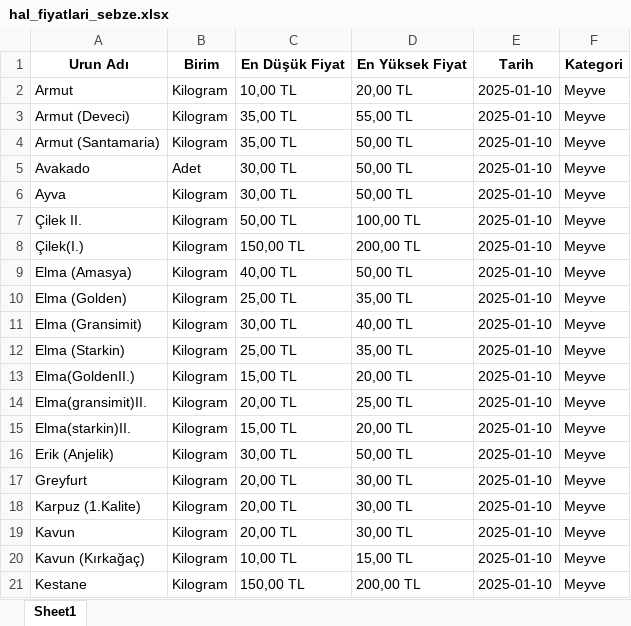
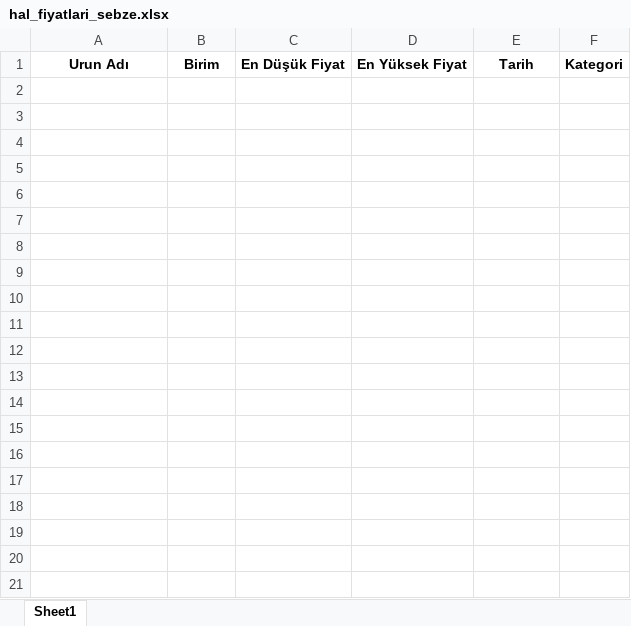
Before and after one commit to kaboya19/streamlit-gfe, an Excel workbook: hal_fiyatlari_sebze.xlsx, sheet Sheet1, drawn as a sheet; only a part is shown; values as stored, in another font and other column widths than the file's, no borders; the diff covers the shown part only; the diff names each change by its address in the sheet, - before the commit and + after, or states it on an @@ line.

```diff
--- a/hal_fiyatlari_sebze.xlsx (sheet Sheet1)
+++ b/hal_fiyatlari_sebze.xlsx (sheet Sheet1)
-row 2: Armut | Kilogram | 10,00 TL | 20,00 TL | 2025-01-10 | Meyve
-row 3: Armut (Deveci) | Kilogram | 35,00 TL | 55,00 TL | 2025-01-10 | Meyve
-row 4: Armut (Santamaria) | Kilogram | 35,00 TL | 50,00 TL | 2025-01-10 | Meyve
-row 5: Avakado | Adet | 30,00 TL | 50,00 TL | 2025-01-10 | Meyve
-row 6: Ayva | Kilogram | 30,00 TL | 50,00 TL | 2025-01-10 | Meyve
-row 7: Çilek II. | Kilogram | 50,00 TL | 100,00 TL | 2025-01-10 | Meyve
-row 8: Çilek(I.) | Kilogram | 150,00 TL | 200,00 TL | 2025-01-10 | Meyve
-row 9: Elma (Amasya) | Kilogram | 40,00 TL | 50,00 TL | 2025-01-10 | Meyve
-row 10: Elma (Golden) | Kilogram | 25,00 TL | 35,00 TL | 2025-01-10 | Meyve
-row 11: Elma (Gransimit) | Kilogram | 30,00 TL | 40,00 TL | 2025-01-10 | Meyve
-row 12: Elma (Starkin) | Kilogram | 25,00 TL | 35,00 TL | 2025-01-10 | Meyve
-row 13: Elma(GoldenII.) | Kilogram | 15,00 TL | 20,00 TL | 2025-01-10 | Meyve
-row 14: Elma(gransimit)II. | Kilogram | 20,00 TL | 25,00 TL | 2025-01-10 | Meyve
-row 15: Elma(starkin)II. | Kilogram | 15,00 TL | 20,00 TL | 2025-01-10 | Meyve
-row 16: Erik (Anjelik) | Kilogram | 30,00 TL | 50,00 TL | 2025-01-10 | Meyve
-row 17: Greyfurt | Kilogram | 20,00 TL | 30,00 TL | 2025-01-10 | Meyve
-row 18: Karpuz (1.Kalite) | Kilogram | 20,00 TL | 30,00 TL | 2025-01-10 | Meyve
-row 19: Kavun | Kilogram | 20,00 TL | 30,00 TL | 2025-01-10 | Meyve
-row 20: Kavun (Kırkağaç) | Kilogram | 10,00 TL | 15,00 TL | 2025-01-10 | Meyve
-row 21: Kestane | Kilogram | 150,00 TL | 200,00 TL | 2025-01-10 | Meyve
```
Also changed, not shown: 16 removed rows elsewhere in this sheet, 8 other files.
